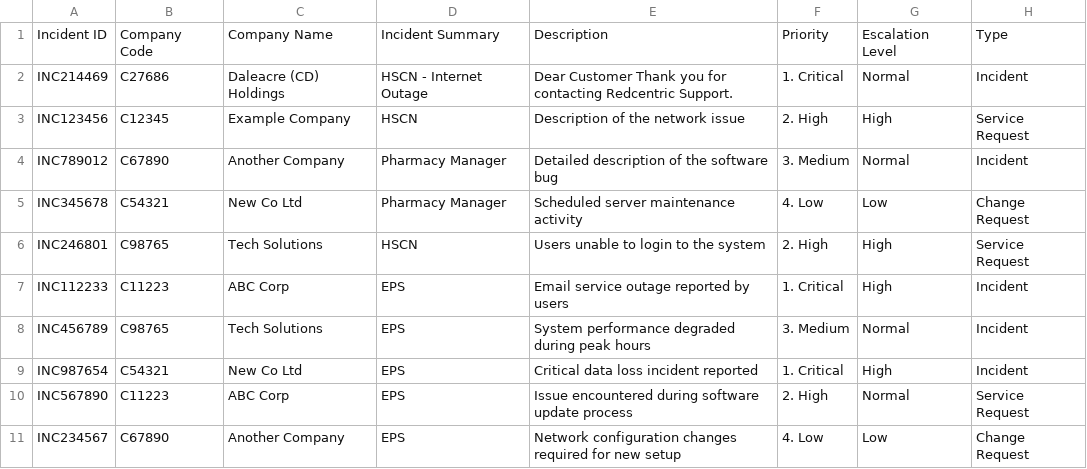
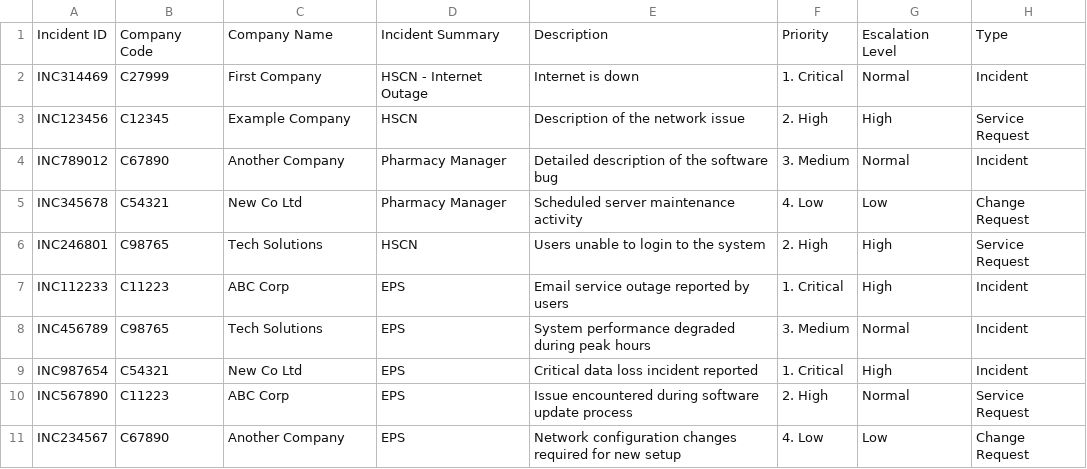
Before and after one commit to DanPorter1/Dashboard, a CSV file: SampleData.csv, drawn as a sheet; only a part is shown; the diff names each change by its address in the sheet, - before the commit and + after, or states it on an @@ line.

Commit message:
Update SampleData.csv

```diff
--- a/SampleData.csv
+++ b/SampleData.csv
-A2: INC214469
+A2: INC314469
-B2: C27686
+B2: C27999
-C2: Daleacre (CD) Holdings
+C2: First Company
-E2: Dear Customer Thank you for contacting Redcentric Support.
+E2: Internet is down
```
